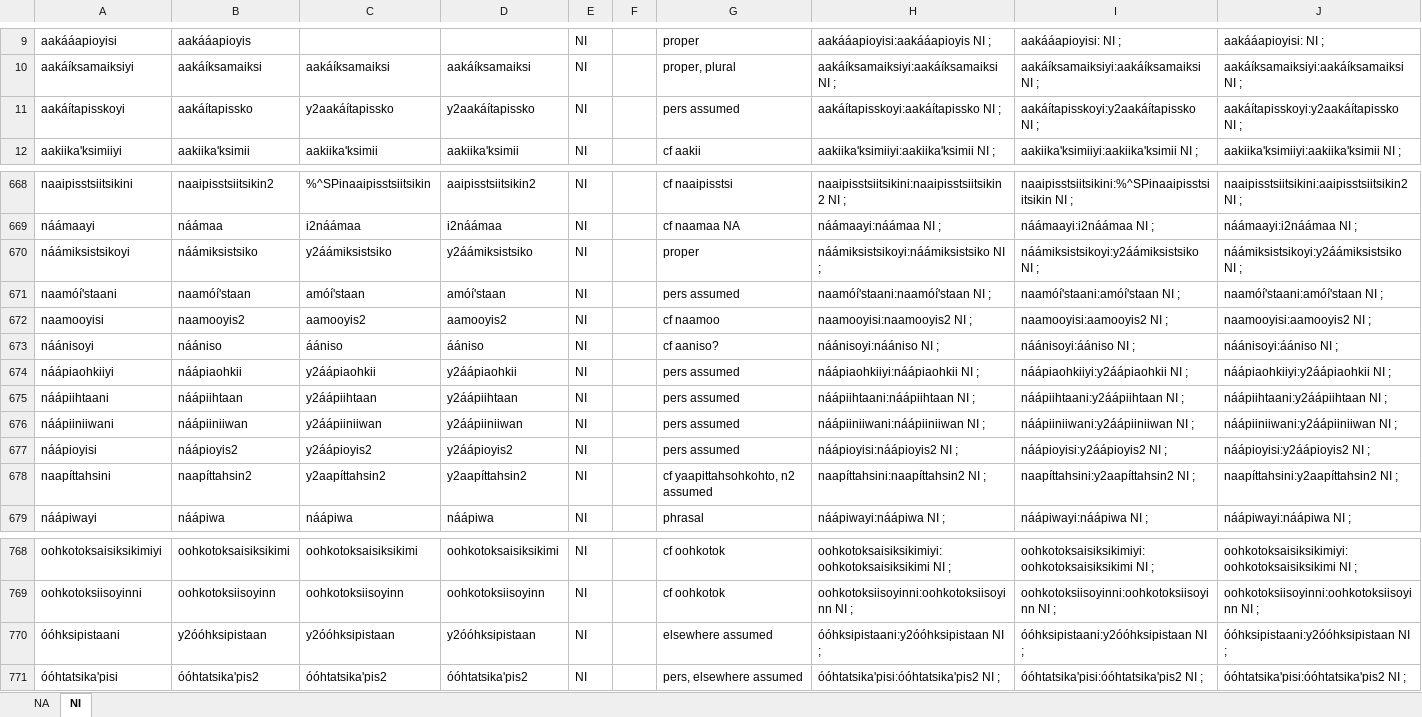
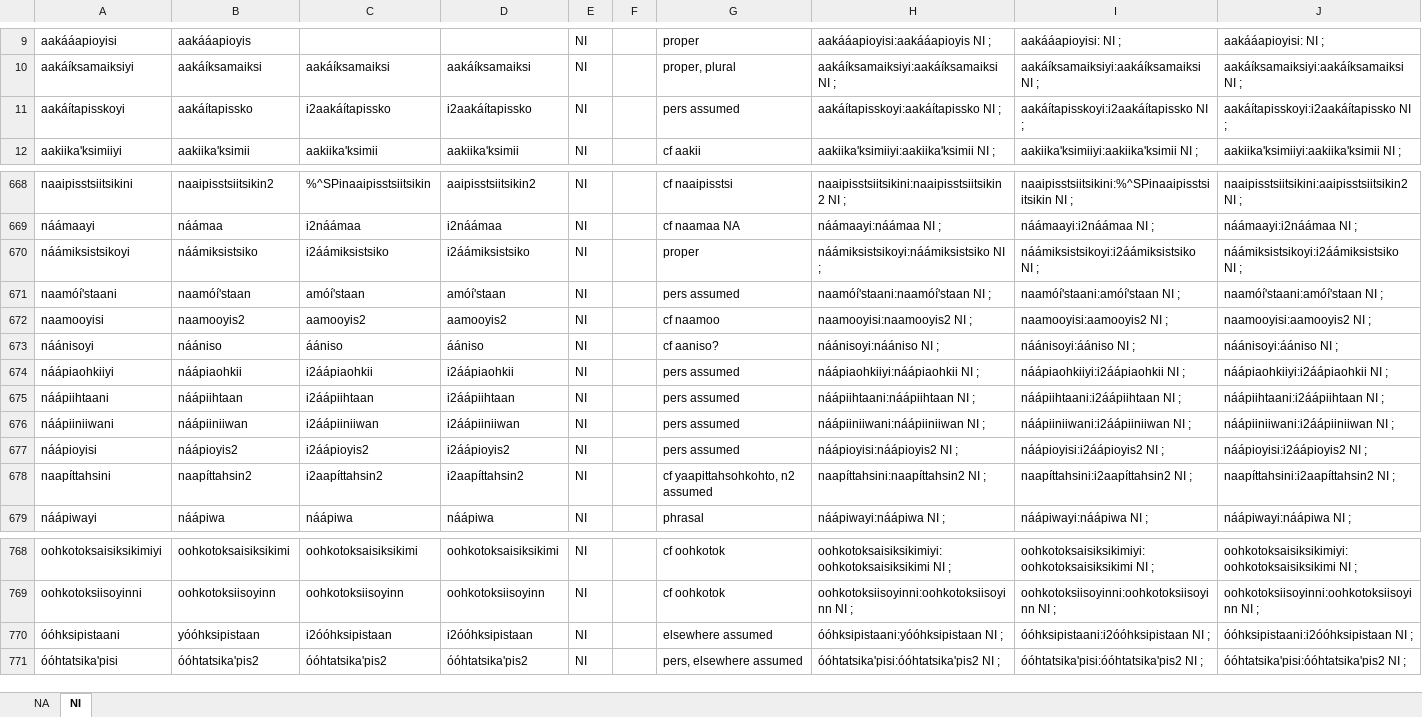
Before and after one commit to giellalt/lang-bla, an Excel workbook: src/fst/morphology/incoming/stem_spreadsheets/stem-allomorphs-nouns.xlsx, sheet NI, drawn as a sheet; only a part is shown, gaps mark what is left out; values as stored, in another font and other column widths than the file's, no borders; the diff covers the shown part only; the diff names each change by its address in the sheet, - before the commit and + after, or states it on an @@ line.

```diff
--- a/src/fst/morphology/incoming/stem_spreadsheets/stem-allomorphs-nouns.xlsx (sheet NI)
+++ b/src/fst/morphology/incoming/stem_spreadsheets/stem-allomorphs-nouns.xlsx (sheet NI)
-C11: y2aakáítapissko
+C11: i2aakáítapissko
-D11: y2aakáítapissko
+D11: i2aakáítapissko
-I11: aakáítapisskoyi:y2aakáítapissko NI ;
+I11: aakáítapisskoyi:i2aakáítapissko NI ;
-J11: aakáítapisskoyi:y2aakáítapissko NI ;
+J11: aakáítapisskoyi:i2aakáítapissko NI ;
-C670: y2áámiksistsiko
+C670: i2áámiksistsiko
-D670: y2áámiksistsiko
+D670: i2áámiksistsiko
-I670: náámiksistsikoyi:y2áámiksistsiko NI ;
+I670: náámiksistsikoyi:i2áámiksistsiko NI ;
-J670: náámiksistsikoyi:y2áámiksistsiko NI ;
+J670: náámiksistsikoyi:i2áámiksistsiko NI ;
-C674: y2áápiaohkii
+C674: i2áápiaohkii
-D674: y2áápiaohkii
+D674: i2áápiaohkii
-I674: náápiaohkiiyi:y2áápiaohkii NI ;
+I674: náápiaohkiiyi:i2áápiaohkii NI ;
-J674: náápiaohkiiyi:y2áápiaohkii NI ;
+J674: náápiaohkiiyi:i2áápiaohkii NI ;
-C675: y2áápiihtaan
+C675: i2áápiihtaan
-D675: y2áápiihtaan
+D675: i2áápiihtaan
-I675: náápiihtaani:y2áápiihtaan NI ;
+I675: náápiihtaani:i2áápiihtaan NI ;
-J675: náápiihtaani:y2áápiihtaan NI ;
+J675: náápiihtaani:i2áápiihtaan NI ;
-C676: y2áápiiniiwan
+C676: i2áápiiniiwan
-D676: y2áápiiniiwan
+D676: i2áápiiniiwan
-I676: náápiiniiwani:y2áápiiniiwan NI ;
+I676: náápiiniiwani:i2áápiiniiwan NI ;
-J676: náápiiniiwani:y2áápiiniiwan NI ;
+J676: náápiiniiwani:i2áápiiniiwan NI ;
-C677: y2áápioyis2
+C677: i2áápioyis2
-D677: y2áápioyis2
+D677: i2áápioyis2
-I677: náápioyisi:y2áápioyis2 NI ;
+I677: náápioyisi:i2áápioyis2 NI ;
-J677: náápioyisi:y2áápioyis2 NI ;
+J677: náápioyisi:i2áápioyis2 NI ;
-C678: y2aapíttahsin2
+C678: i2aapíttahsin2
-D678: y2aapíttahsin2
+D678: i2aapíttahsin2
-I678: naapíttahsini:y2aapíttahsin2 NI ;
+I678: naapíttahsini:i2aapíttahsin2 NI ;
-J678: naapíttahsini:y2aapíttahsin2 NI ;
+J678: naapíttahsini:i2aapíttahsin2 NI ;
-B770: y2óóhksipistaan
+B770: yóóhksipistaan
-C770: y2óóhksipistaan
+C770: i2óóhksipistaan
-D770: y2óóhksipistaan
+D770: i2óóhksipistaan
-H770: óóhksipistaani:y2óóhksipistaan NI ;
+H770: óóhksipistaani:yóóhksipistaan NI ;
-I770: óóhksipistaani:y2óóhksipistaan NI ;
+I770: óóhksipistaani:i2óóhksipistaan NI ;
-J770: óóhksipistaani:y2óóhksipistaan NI ;
+J770: óóhksipistaani:i2óóhksipistaan NI ;
```
Also changed, not shown: 8 edited cells elsewhere in this sheet, sheet NA, src/fst/morphology/incoming/stem_spreadsheets/prestem-allomorphs.xlsx, src/fst/morphology/incoming/stem_spreadsheets/stem-allomorphs-verbs.xlsx, 5 other files.
